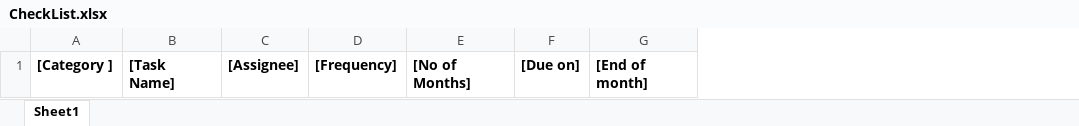
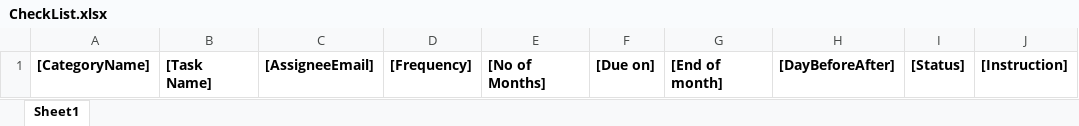
Before and after one commit to taqishah1214/zinlo, an Excel workbook: angular/src/assets/CheckList.xlsx, sheet Sheet1, drawn as a sheet; values as stored, in another font and other column widths than the file's, no borders; charts and pictures not drawn; removed rows and columns are numbered as before the commit, all else as after; the diff names each change by its address in the sheet, - before the commit and + after, or states it on an @@ line.

Commit message:
Checklist Sample File Correction

```diff
--- a/angular/src/assets/CheckList.xlsx (sheet Sheet1)
+++ b/angular/src/assets/CheckList.xlsx (sheet Sheet1)
-column A, row 1: [Category ]
+column A, row 1: [CategoryName]
-column C, row 1: [Assignee]
+column C, row 1: [AssigneeEmail]
+column H, row 1: [DayBeforeAfter]
+column I, row 1: [Status]
+column J, row 1: [Instruction]
```
Also changed, not shown: 2 other files.
